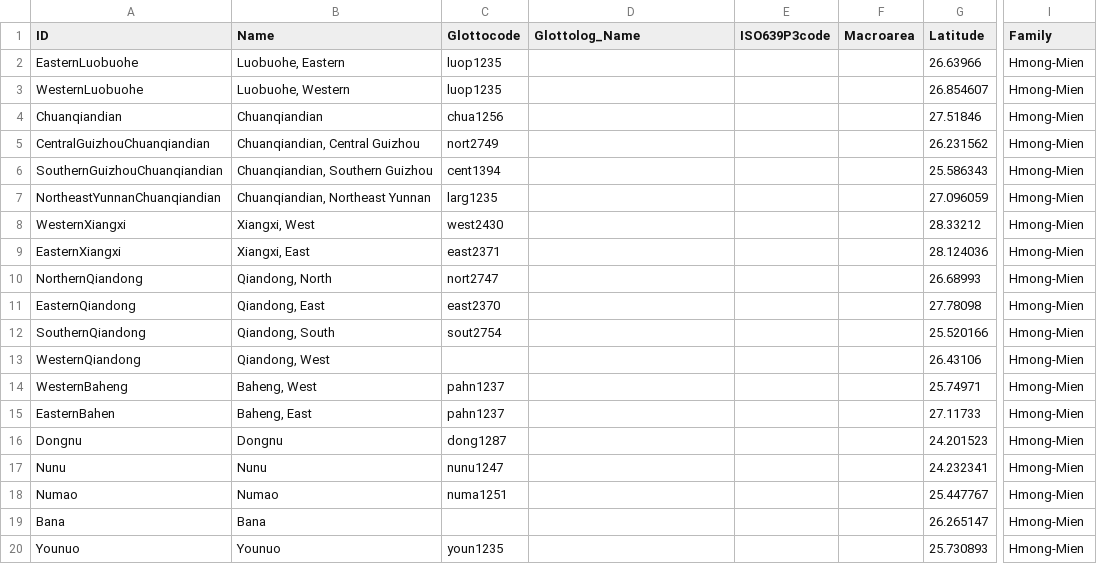
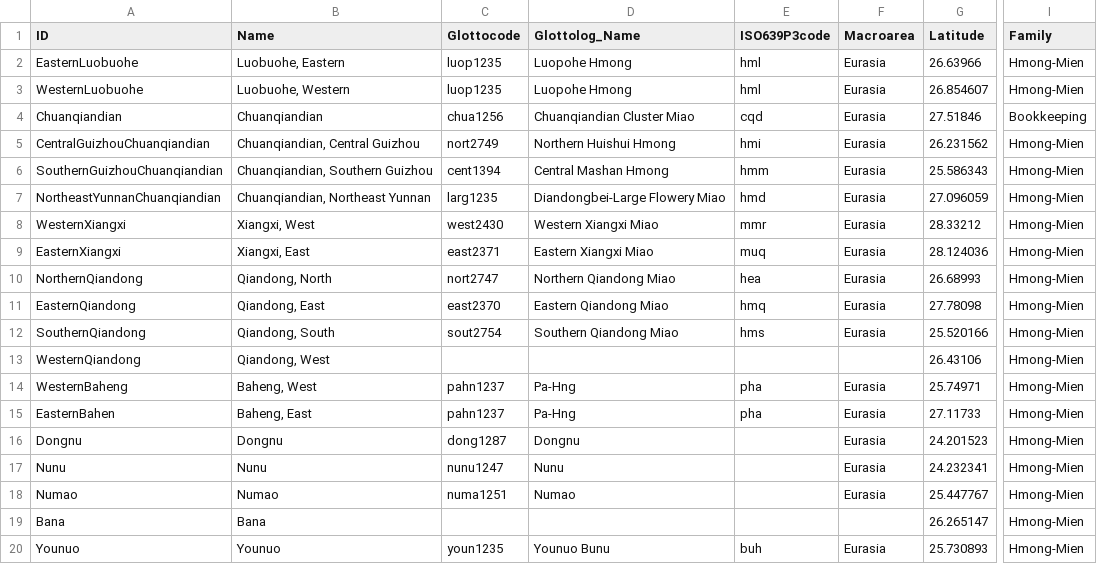
Before and after one commit to lexibank/chenhmongmien, a CSV file: cldf/languages.csv, drawn as a sheet; only a part is shown, gaps mark what is left out; the diff covers the shown part only; the diff names each change by its address in the sheet, - before the commit and + after, or states it on an @@ line.

```diff
--- a/cldf/languages.csv
+++ b/cldf/languages.csv
-D2:D3 (Glottolog_Name): (empty)
+D2:D3 (Glottolog_Name): Luopohe Hmong
-E2:E3 (ISO639P3code): (empty)
+E2:E3 (ISO639P3code): hml
-F2:F12 (Macroarea): (empty)
+F2:F12 (Macroarea): Eurasia
-D4 (Glottolog_Name): (empty)
+D4 (Glottolog_Name): Chuanqiandian Cluster Miao
-E4 (ISO639P3code): (empty)
+E4 (ISO639P3code): cqd
-I4 (Family): Hmong-Mien
+I4 (Family): Bookkeeping
-D5 (Glottolog_Name): (empty)
+D5 (Glottolog_Name): Northern Huishui Hmong
-E5 (ISO639P3code): (empty)
+E5 (ISO639P3code): hmi
-D6 (Glottolog_Name): (empty)
+D6 (Glottolog_Name): Central Mashan Hmong
-E6 (ISO639P3code): (empty)
+E6 (ISO639P3code): hmm
-D7 (Glottolog_Name): (empty)
+D7 (Glottolog_Name): Diandongbei-Large Flowery Miao
-E7 (ISO639P3code): (empty)
+E7 (ISO639P3code): hmd
-D8 (Glottolog_Name): (empty)
+D8 (Glottolog_Name): Western Xiangxi Miao
-E8 (ISO639P3code): (empty)
+E8 (ISO639P3code): mmr
-D9 (Glottolog_Name): (empty)
+D9 (Glottolog_Name): Eastern Xiangxi Miao
-E9 (ISO639P3code): (empty)
+E9 (ISO639P3code): muq
-D10 (Glottolog_Name): (empty)
+D10 (Glottolog_Name): Northern Qiandong Miao
-E10 (ISO639P3code): (empty)
+E10 (ISO639P3code): hea
-D11 (Glottolog_Name): (empty)
+D11 (Glottolog_Name): Eastern Qiandong Miao
-E11 (ISO639P3code): (empty)
+E11 (ISO639P3code): hmq
-D12 (Glottolog_Name): (empty)
+D12 (Glottolog_Name): Southern Qiandong Miao
-E12 (ISO639P3code): (empty)
+E12 (ISO639P3code): hms
-D14:D15 (Glottolog_Name): (empty)
+D14:D15 (Glottolog_Name): Pa-Hng
-E14:E15 (ISO639P3code): (empty)
+E14:E15 (ISO639P3code): pha
-F14:F18 (Macroarea): (empty)
+F14:F18 (Macroarea): Eurasia
-D16 (Glottolog_Name): (empty)
+D16 (Glottolog_Name): Dongnu
-D17 (Glottolog_Name): (empty)
+D17 (Glottolog_Name): Nunu
-D18 (Glottolog_Name): (empty)
+D18 (Glottolog_Name): Numao
-D20 (Glottolog_Name): (empty)
+D20 (Glottolog_Name): Younuo Bunu
-E20 (ISO639P3code): (empty)
+E20 (ISO639P3code): buh
-F20 (Macroarea): (empty)
+F20 (Macroarea): Eurasia
```
Also changed, not shown: 18 edited cells elsewhere in this file, cldf/parameters.csv, 9 other files.
